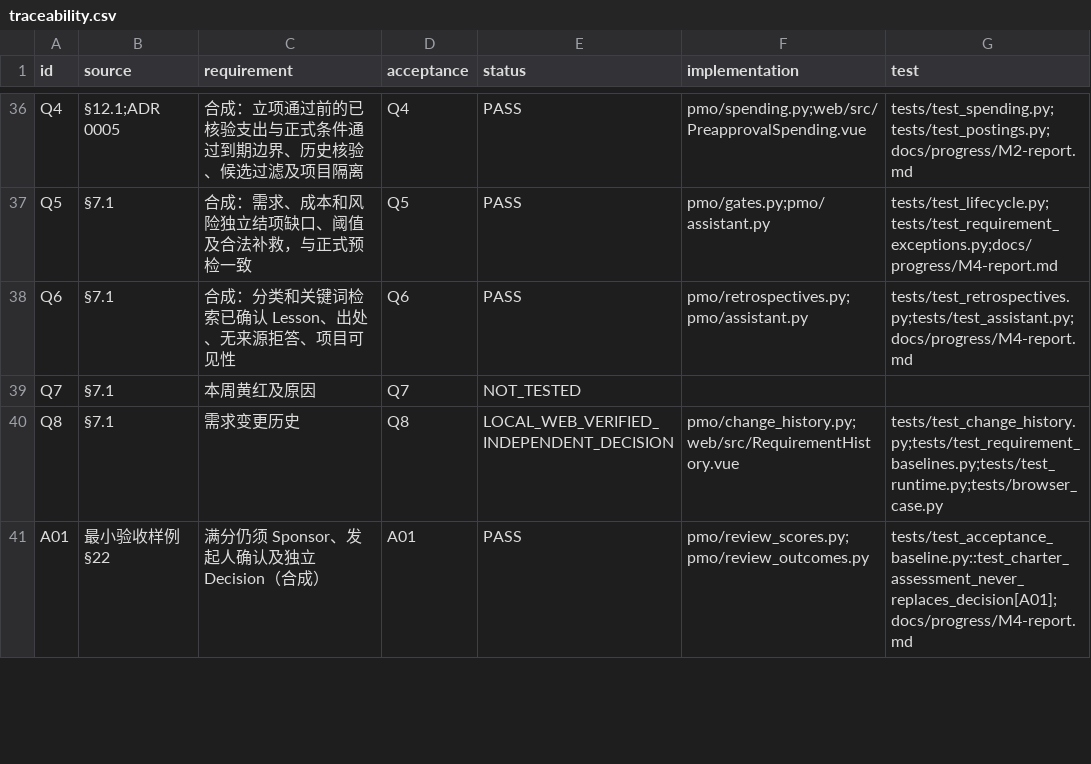
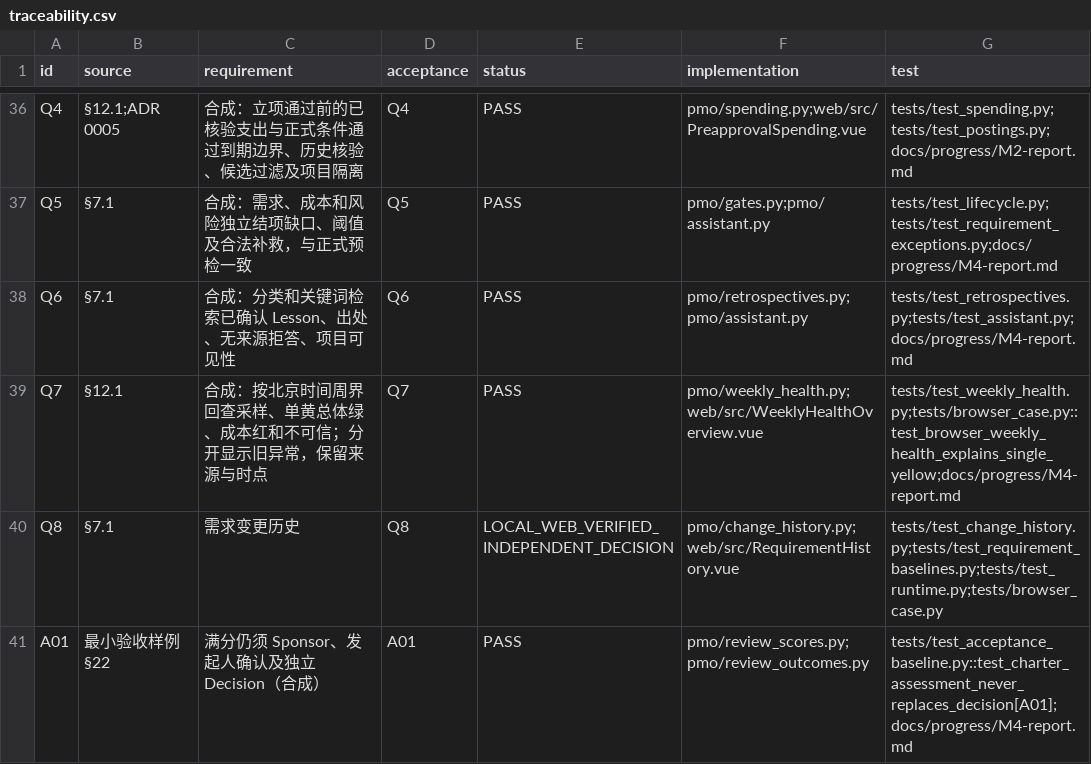
Before and after one commit to Changxin-YR/PM, a CSV file: docs/acceptance/traceability.csv, drawn as a sheet; only a part is shown, gaps mark what is left out.

```diff
--- a/docs/acceptance/traceability.csv
+++ b/docs/acceptance/traceability.csv
@@ -38,3 +38,3 @@
 "Q6","§7.1","合成：分类和关键词检索已确认 Lesson、出处、无来源拒答、项目可见性","Q6","PASS","pmo/retrospectives.py;pmo/assistant.py","tests/test_retrospectives.py;tests/test_assistant.py;docs/progress/M4-report.md"
-"Q7","§7.1","本周黄红及原因","Q7","NOT_TESTED","",""
+"Q7","§12.1","合成：按北京时间周界回查采样、单黄总体绿、成本红和不可信；分开显示旧异常，保留来源与时点","Q7","PASS","pmo/weekly_health.py;web/src/WeeklyHealthOverview.vue","tests/test_weekly_health.py;tests/browser_case.py::test_browser_weekly_health_explains_single_yellow;docs/progress/M4-report.md"
 "Q8","§7.1","需求变更历史","Q8","LOCAL_WEB_VERIFIED_INDEPENDENT_DECISION","pmo/change_history.py;web/src/RequirementHistory.vue","tests/test_change_history.py;tests/test_requirement_baselines.py;tests/test_runtime.py;tests/browser_case.py"
```
Also changed, not shown: 11 other files.
